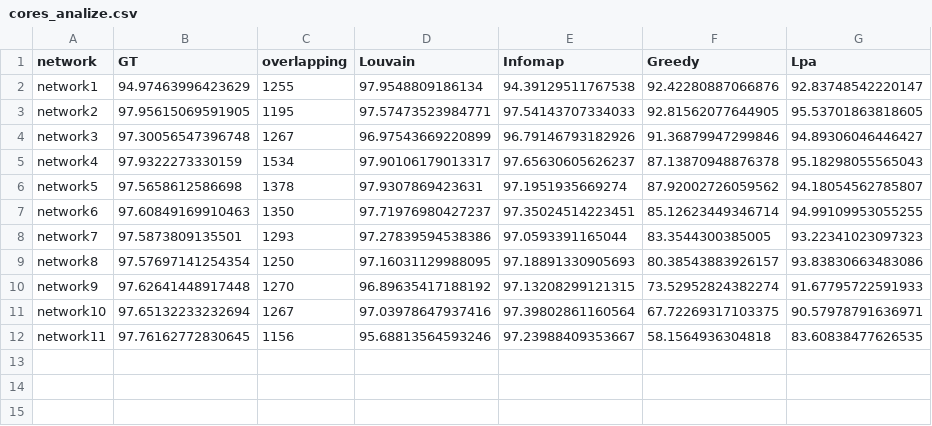
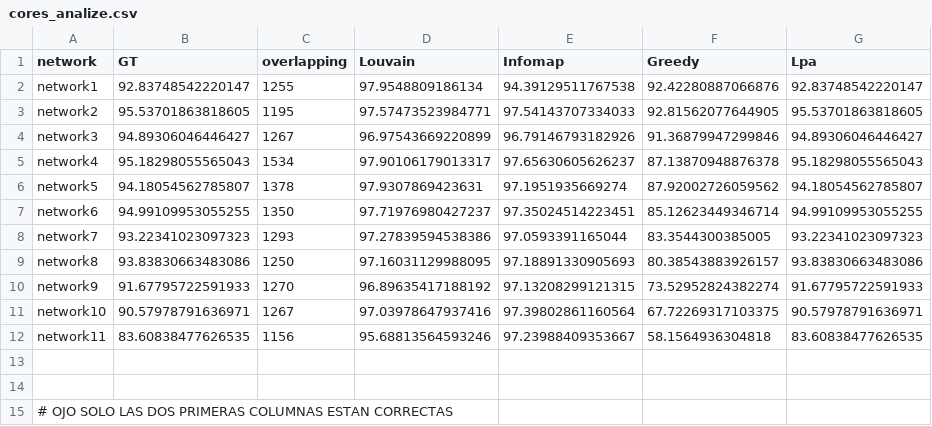
Before and after one commit to Leandroglez39/FlyCircuit_Experiments, a CSV file: output/NetsType_1.6/cores_analize.csv, drawn as a sheet.

```diff
--- a/output/NetsType_1.6/cores_analize.csv
+++ b/output/NetsType_1.6/cores_analize.csv
@@ -1,12 +1,15 @@
 network,GT,overlapping,Louvain,Infomap,Greedy,Lpa
-network1,94.97463996423629,1255,97.9548809186134,94.39129511767538,92.42280887066876,92.83748542220147
-network2,97.95615069591905,1195,97.57473523984771,97.54143707334033,92.81562077644905,95.53701863818605
-network3,97.30056547396748,1267,96.97543669220899,96.79146793182926,91.36879947299846,94.89306046446427
-network4,97.9322273330159,1534,97.90106179013317,97.65630605626237,87.13870948876378,95.18298055565043
-network5,97.5658612586698,1378,97.9307869423631,97.1951935669274,87.92002726059562,94.18054562785807
-network6,97.60849169910463,1350,97.71976980427237,97.35024514223451,85.12623449346714,94.99109953055255
-network7,97.5873809135501,1293,97.27839594538386,97.0593391165044,83.3544300385005,93.22341023097323
-network8,97.57697141254354,1250,97.16031129988095,97.18891330905693,80.38543883926157,93.83830663483086
-network9,97.62641448917448,1270,96.89635417188192,97.13208299121315,73.52952824382274,91.67795722591933
-network10,97.65132233232694,1267,97.03978647937416,97.39802861160564,67.72269317103375,90.57978791636971
-network11,97.76162772830645,1156,95.68813564593246,97.23988409353667,58.1564936304818,83.60838477626535
+network1,92.83748542220147,1255,97.9548809186134,94.39129511767538,92.42280887066876,92.83748542220147
+network2,95.53701863818605,1195,97.57473523984771,97.54143707334033,92.81562077644905,95.53701863818605
+network3,94.89306046446427,1267,96.97543669220899,96.79146793182926,91.36879947299846,94.89306046446427
+network4,95.18298055565043,1534,97.90106179013317,97.65630605626237,87.13870948876378,95.18298055565043
+network5,94.18054562785807,1378,97.9307869423631,97.1951935669274,87.92002726059562,94.18054562785807
+network6,94.99109953055255,1350,97.71976980427237,97.35024514223451,85.12623449346714,94.99109953055255
+network7,93.22341023097323,1293,97.27839594538386,97.0593391165044,83.3544300385005,93.22341023097323
+network8,93.83830663483086,1250,97.16031129988095,97.18891330905693,80.38543883926157,93.83830663483086
+network9,91.67795722591933,1270,96.89635417188192,97.13208299121315,73.52952824382274,91.67795722591933
+network10,90.57978791636971,1267,97.03978647937416,97.39802861160564,67.72269317103375,90.57978791636971
+network11,83.60838477626535,1156,95.68813564593246,97.23988409353667,58.1564936304818,83.60838477626535
+
+
+# OJO SOLO LAS DOS PRIMERAS COLUMNAS ESTAN CORRECTAS
```
Also changed, not shown: output/NetsType_1.4/PC_Overlaping_score.csv, output/NetsType_1.6/PC_Overlaping_score.csv, 51 other files.
